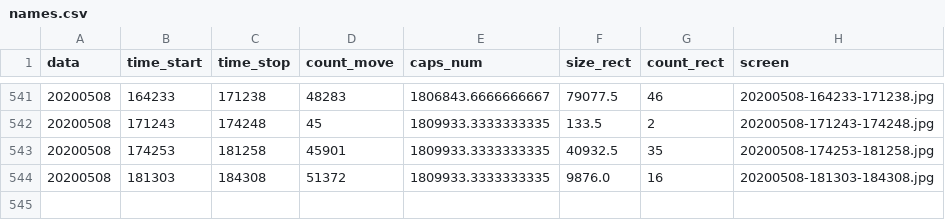
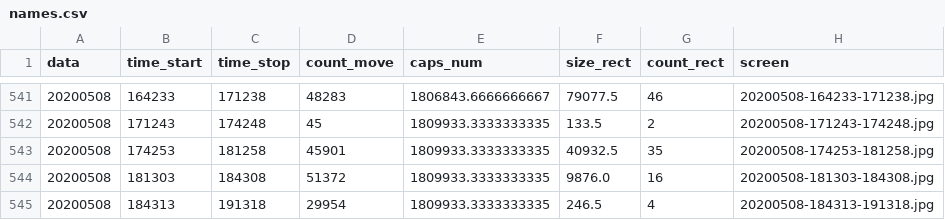
Before and after one commit to va1entei/polana, a CSV file: insec/names.csv, drawn as a sheet; only a part is shown, gaps mark what is left out; the diff names each change by its address in the sheet, - before the commit and + after, or states it on an @@ line.

```diff
--- a/insec/names.csv
+++ b/insec/names.csv
+row 545: 20200508 | 184313 | 191318 | 29954 | 1809933.3333333335 | 246.5 | 4 | 20200508-184313-191318.jpg
```
Also changed, not shown: 2 other files.
